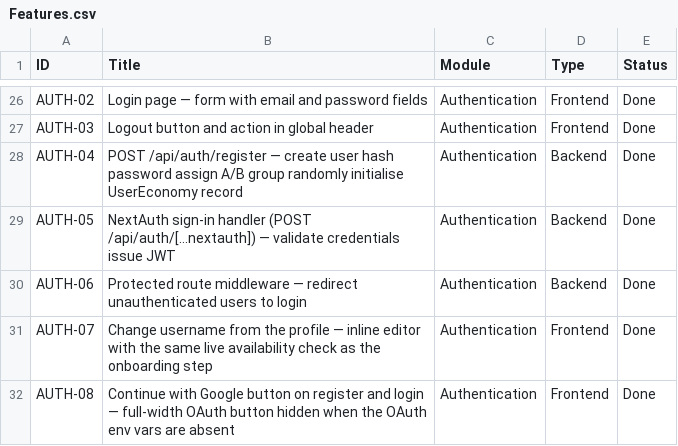
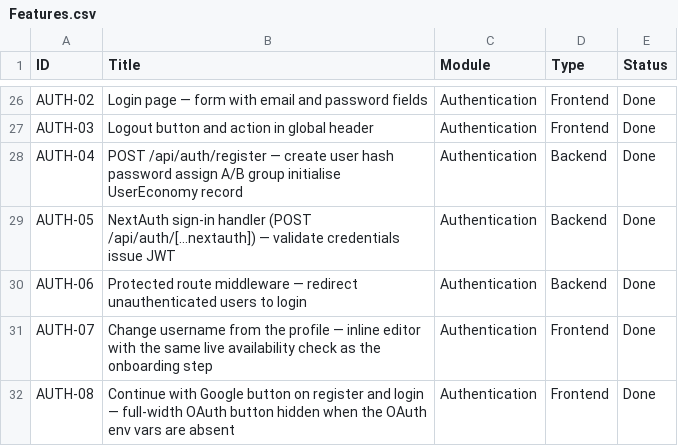
Before and after one commit to SaskiaSteyn/tasktails, a CSV file: Features.csv, drawn as a sheet; only a part is shown, gaps mark what is left out.

```diff
--- a/Features.csv
+++ b/Features.csv
@@ -27,3 +27,3 @@ AUTH-02,Login page — form with email and password fields,Authentication,Fronte
 AUTH-03,Logout button and action in global header,Authentication,Frontend,Done
-AUTH-04,POST /api/auth/register — create user hash password assign A/B group randomly initialise UserEconomy record,Authentication,Backend,Done
+AUTH-04,POST /api/auth/register — create user hash password assign A/B group initialise UserEconomy record,Authentication,Backend,Done
 AUTH-05,NextAuth sign-in handler (POST /api/auth/[...nextauth]) — validate credentials issue JWT,Authentication,Backend,Done
```
Also changed, not shown: 3 other files.
